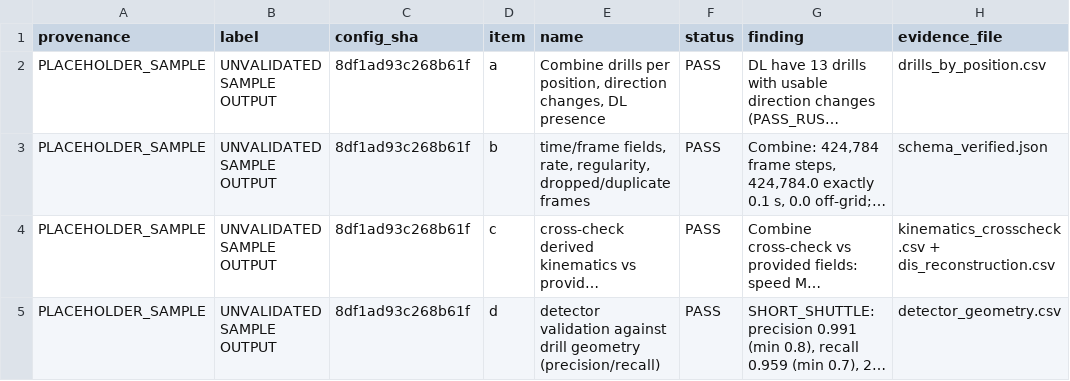
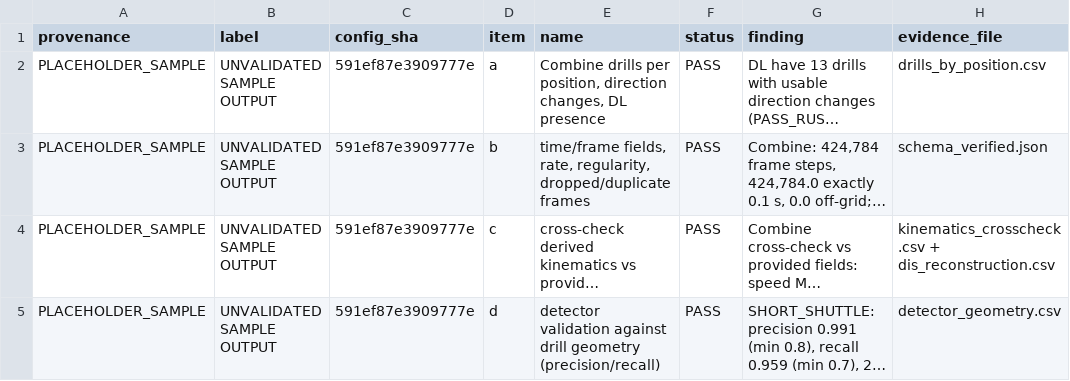
Before and after one commit to conormalone/BDB27, a CSV file: outputs/audit/audit_items.csv, drawn as a sheet; only a part is shown; long unchanged cells end in …; the diff covers the shown part only; the diff names each change by its address in the sheet, - before the commit and + after, or states it on an @@ line.

```diff
--- a/outputs/audit/audit_items.csv
+++ b/outputs/audit/audit_items.csv
-C2:C5 (config_sha): 8df1ad93c268b61f
+C2:C5 (config_sha): 591ef87e3909777e
```
Also changed, not shown: 12 edited cells elsewhere in this file, outputs/audit/cone_estimates.csv, outputs/audit/detector_geometry.csv, 25 other files.
